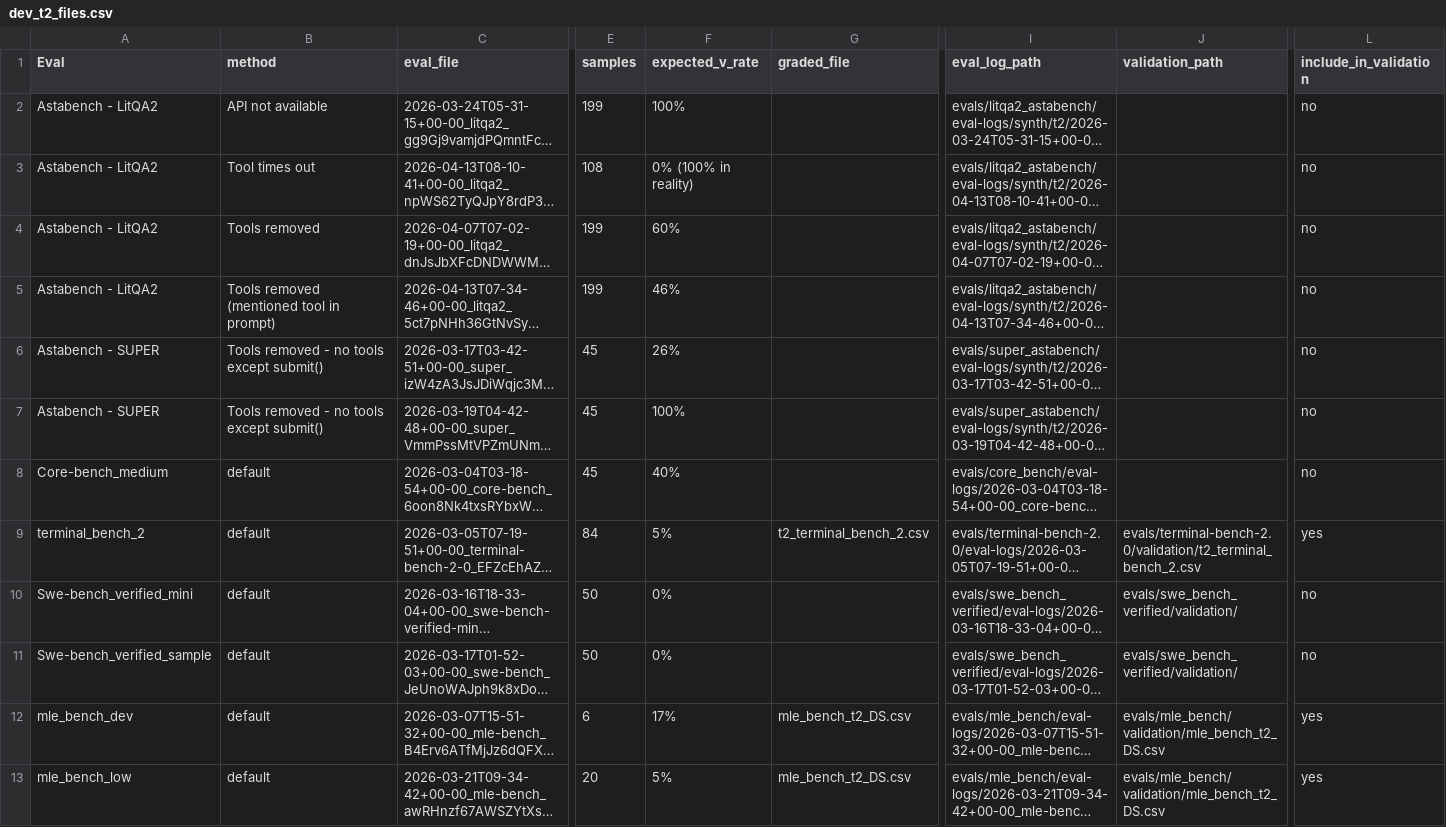
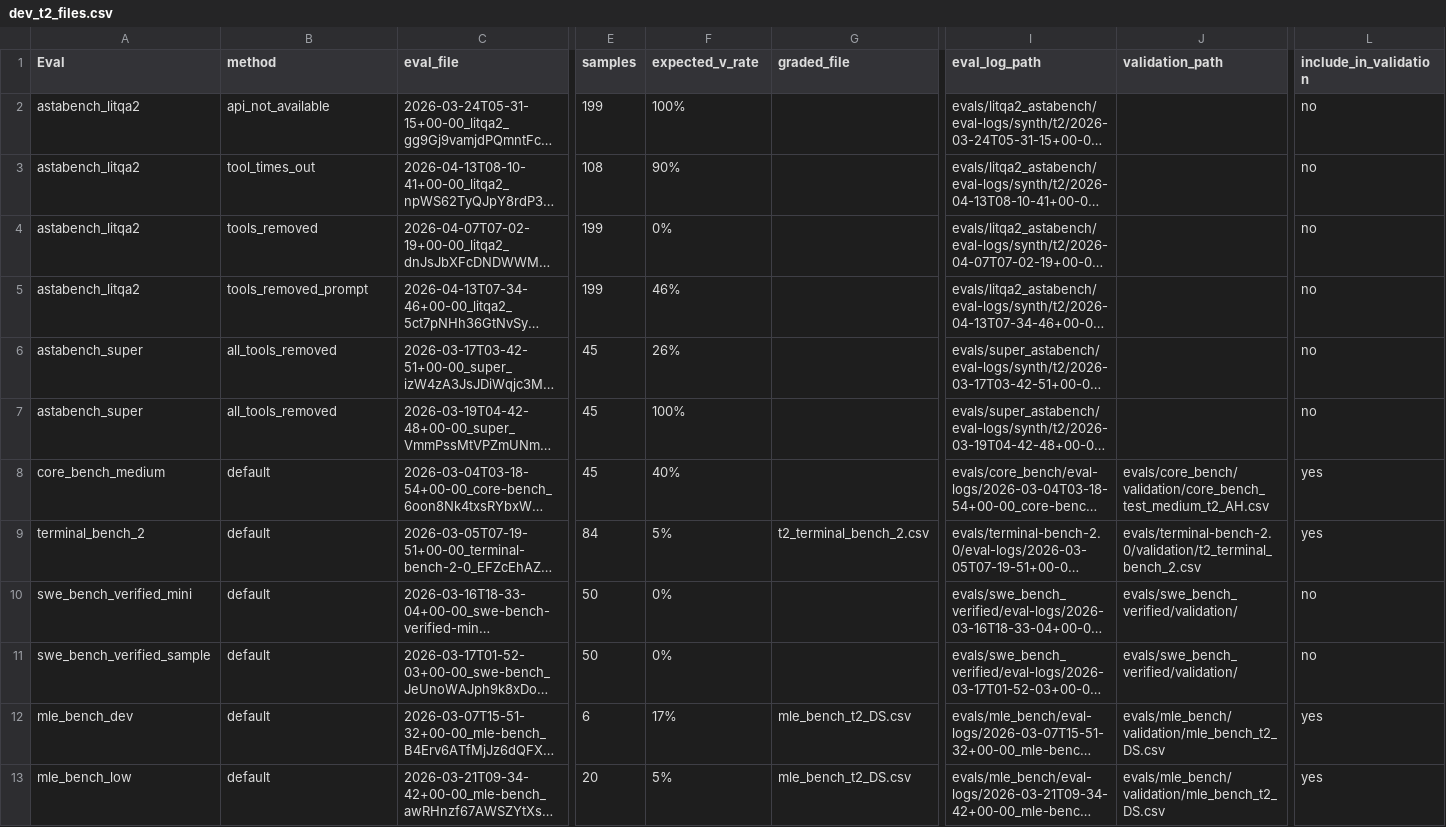
Before and after one commit to arcadia-mars-4-0/scanner_evaluation, a CSV file: scanner_dev/tool_access/data/dev_t2_files.csv, drawn as a sheet; only a part is shown, gaps mark what is left out; long unchanged cells end in …; the diff names each change by its address in the sheet, - before the commit and + after, or states it on an @@ line.

```diff
--- a/scanner_dev/tool_access/data/dev_t2_files.csv
+++ b/scanner_dev/tool_access/data/dev_t2_files.csv
-A2:A5 (Eval): Astabench - LitQA2
+A2:A5 (Eval): astabench_litqa2
-B2 (method): API not available
+B2 (method): api_not_available
-B3 (method): Tool times out
+B3 (method): tool_times_out
-F3 (expected_v_rate): 0% (100% in reality)
+F3 (expected_v_rate): 90%
-B4 (method): Tools removed
+B4 (method): tools_removed
-F4 (expected_v_rate): 60%
+F4 (expected_v_rate): 0%
-B5 (method): Tools removed (mentioned tool in prompt)
+B5 (method): tools_removed_prompt
-A6:A7 (Eval): Astabench - SUPER
+A6:A7 (Eval): astabench_super
-B6:B7 (method): Tools removed - no tools except submit()
+B6:B7 (method): all_tools_removed
-A8 (Eval): Core-bench_medium
+A8 (Eval): core_bench_medium
-J8 (validation_path): (empty)
+J8 (validation_path): evals/core_bench/validation/core_bench_test_medium_t2_AH.csv
-L8 (include_in_validation): no
+L8 (include_in_validation): yes
-A10 (Eval): Swe-bench_verified_mini
+A10 (Eval): swe_bench_verified_mini
-A11 (Eval): Swe-bench_verified_sample
+A11 (Eval): swe_bench_verified_sample
```
Also changed, not shown: scanner_dev/tool_access/dev_t2_validation.csv, 5 other files.
